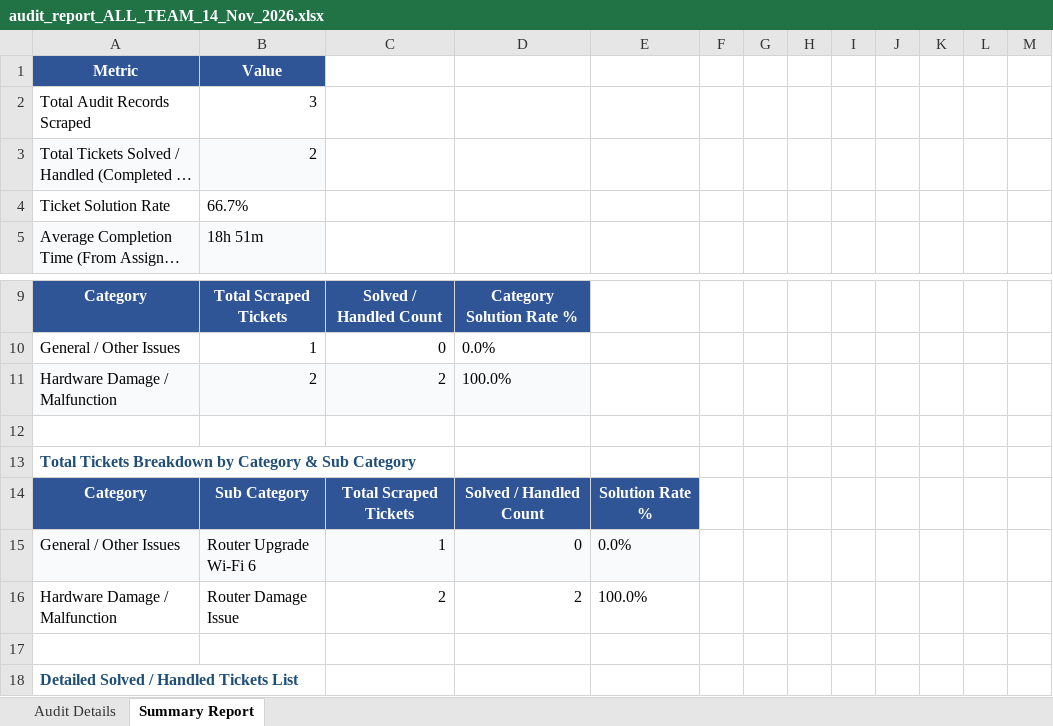
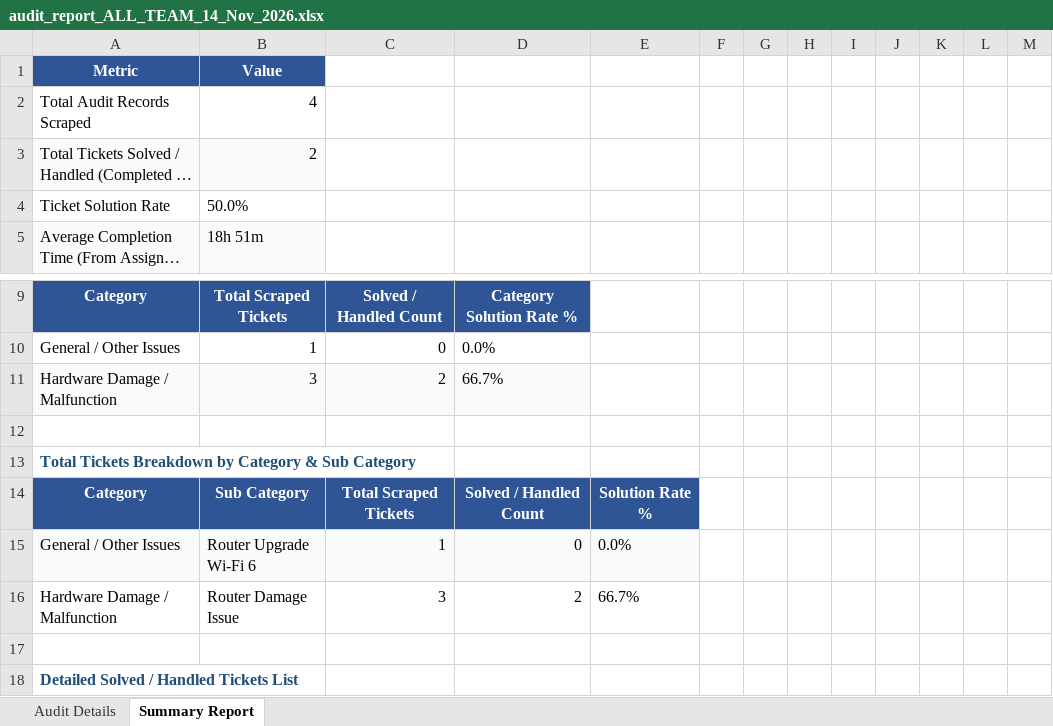
Before and after one commit to pradeepneupane10/employee-audit-app, an Excel workbook: audit_report_ALL_TEAM_14_Nov_2026.xlsx, sheet Summary Report, drawn as a sheet; only a part is shown, gaps mark what is left out; long unchanged cells end in …; values as stored, in another font and other column widths than the file's, no borders; the diff names each change by its address in the sheet, - before the commit and + after, or states it on an @@ line.

```diff
--- a/audit_report_ALL_TEAM_14_Nov_2026.xlsx (sheet Summary Report)
+++ b/audit_report_ALL_TEAM_14_Nov_2026.xlsx (sheet Summary Report)
-B2: 3
+B2: 4
-B4: 66.7%
+B4: 50.0%
-B11: 2
+B11: 3
-D11: 100.0%
+D11: 66.7%
-C16: 2
+C16: 3
-E16: 100.0%
+E16: 66.7%
```
Also changed, not shown: sheet Audit Details, EXECUTIVE_TEAM_AUDIT_REPORT_14_Nov_2026.xlsx, 1 other file.
